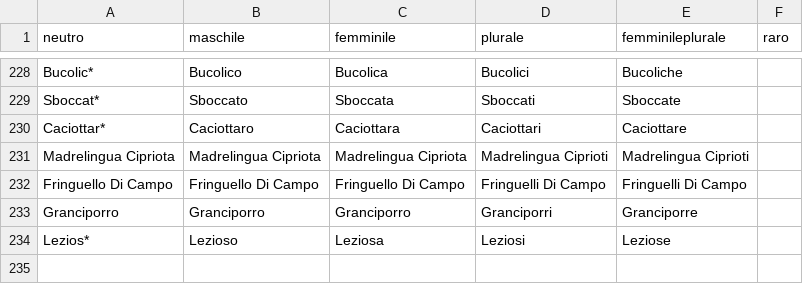
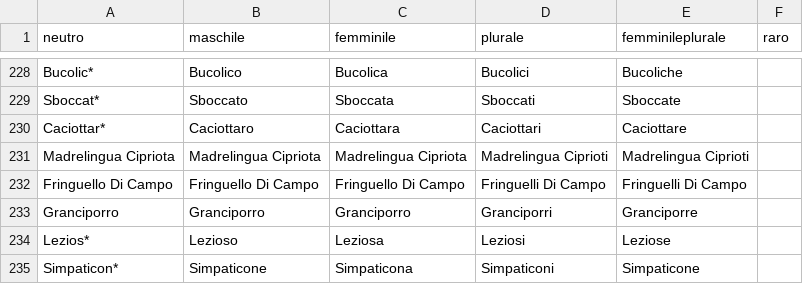
Before and after one commit to arco2121/CucuRidu, a CSV file: ignore/scratch/raw/names/aggettivi.csv, drawn as a sheet; only a part is shown, gaps mark what is left out.

Commit message:
Aggiorna nomi e aggettivi (da Google Sheets)

```diff
--- a/ignore/scratch/raw/names/aggettivi.csv
+++ b/ignore/scratch/raw/names/aggettivi.csv
@@ -234 +234,2 @@ Granciporro,Granciporro,Granciporro,Granciporri,Granciporre,
 Lezios*,Lezioso,Leziosa,Leziosi,Leziose,
+Simpaticon*,Simpaticone,Simpaticona,Simpaticoni,Simpaticone,
```
Also changed, not shown: ignore/scratch/raw/names/nomi.csv, 1 other file.
